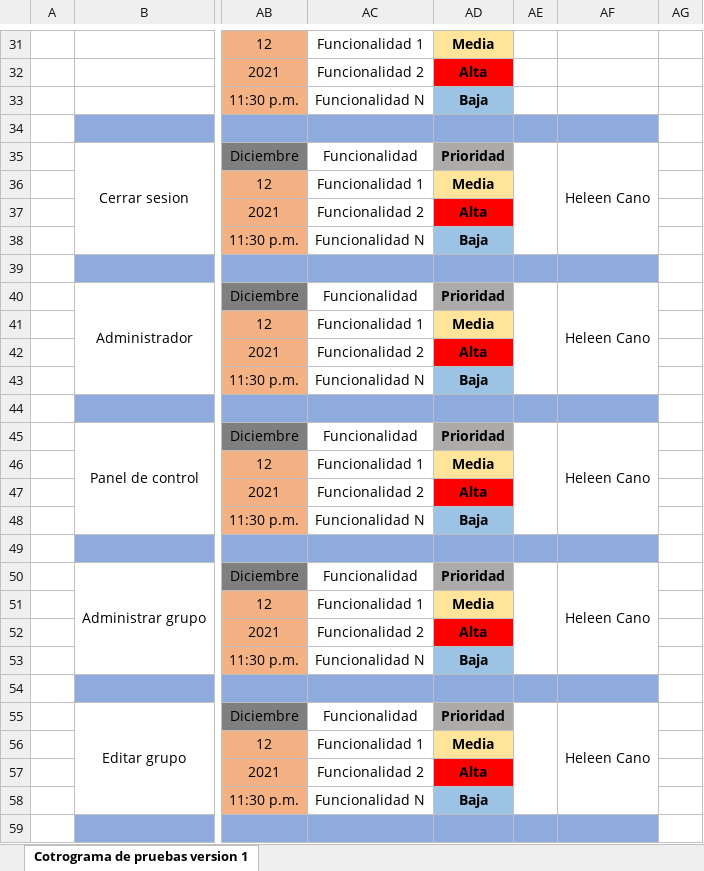
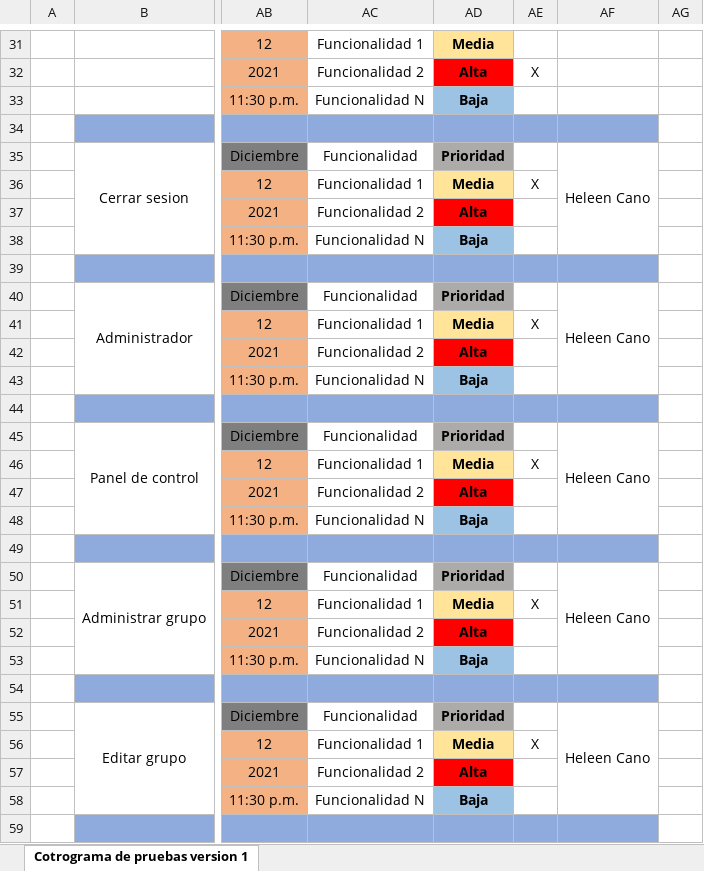
Before and after one commit to FarmiFarmacy/farmifarmacy1.0, an Excel workbook: Tercer_Trimestres/Cronogramas de pruebas/Caja Negra.xlsx, sheet Cotrograma de pruebas version 1, drawn as a sheet; only a part is shown, gaps mark what is left out; values as stored, in another font and other column widths than the file's, no borders; charts and pictures not drawn; the diff covers the shown part only; the diff names each change by its address in the sheet, - before the commit and + after, or states it on an @@ line.

```diff
--- a/Tercer_Trimestres/Cronogramas de pruebas/Caja Negra.xlsx (sheet Cotrograma de pruebas version 1)
+++ b/Tercer_Trimestres/Cronogramas de pruebas/Caja Negra.xlsx (sheet Cotrograma de pruebas version 1)
-AE32: (empty)
+AE32: X
-AE35:AE38 merged
-AE36: (empty)
+AE36: X
-AE40:AE43 merged
-AE41: (empty)
+AE41: X
-AE45:AE48 merged
-AE46: (empty)
+AE46: X
-AE50:AE53 merged
-AE51: (empty)
+AE51: X
-AE55:AE58 merged
-AE56: (empty)
+AE56: X
```
Also changed, not shown: 21 edited cells and merged cells elsewhere in this sheet.
